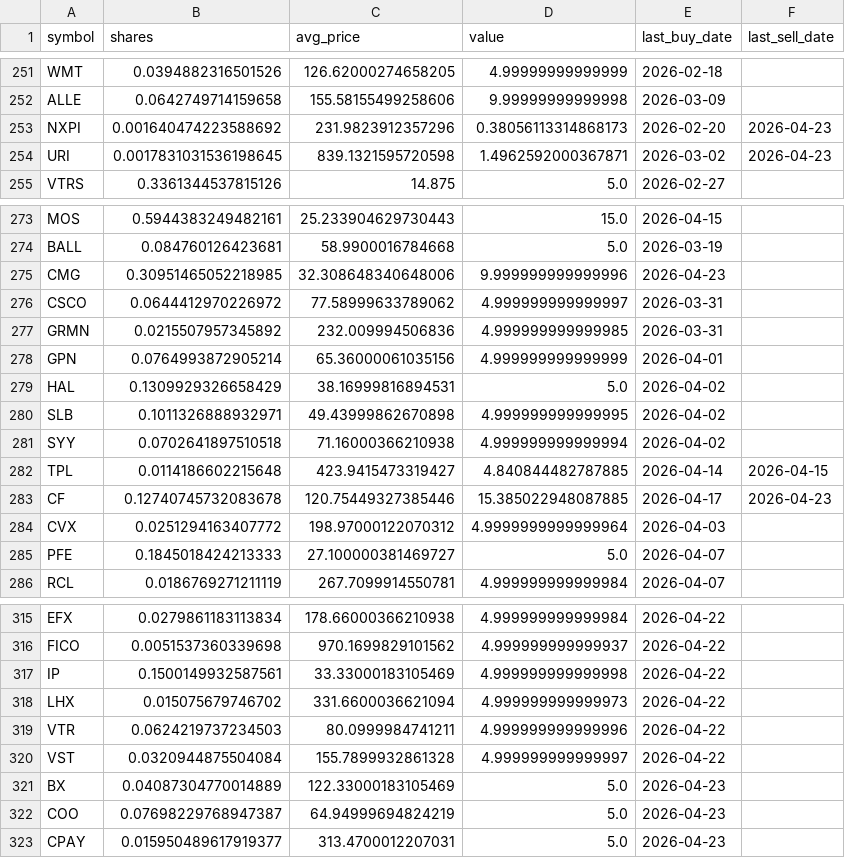
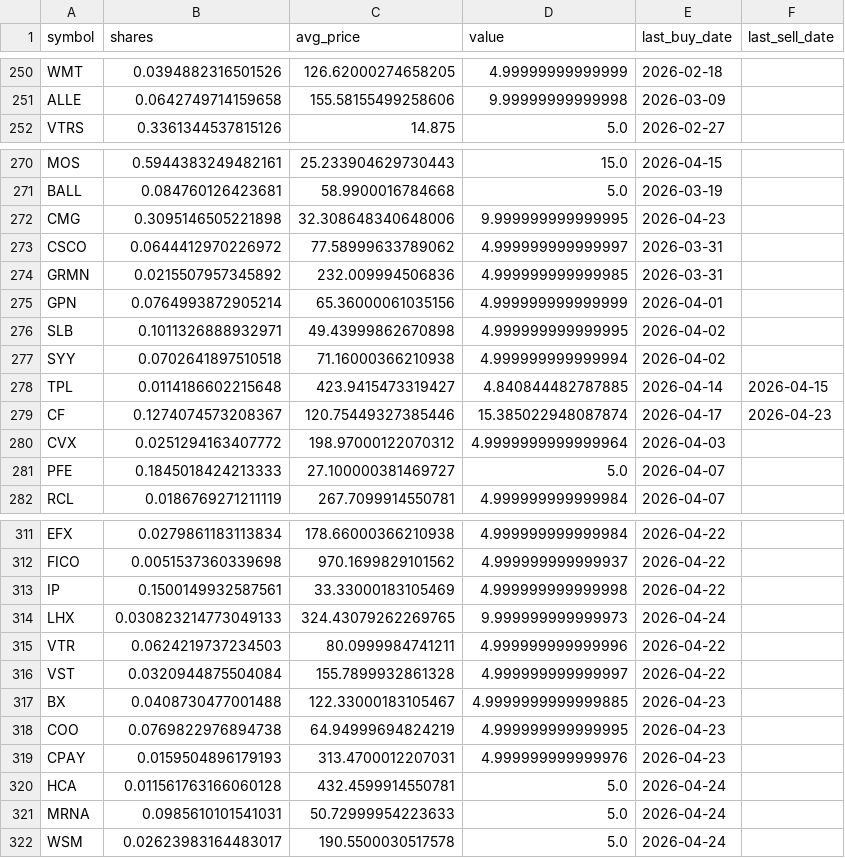
Before and after one commit to TechGroei/Test_Stock_Trading_Strategy, a CSV file: data/portfolio.csv, drawn as a sheet; only a part is shown, gaps mark what is left out; the diff covers the shown part only.

```diff
--- a/data/portfolio.csv
+++ b/data/portfolio.csv
@@ -252,4 +251,2 @@ WMT,0.0394882316501526,126.62000274658205,4.99999999999999,2026-02-18,
 ALLE,0.0642749714159658,155.58155499258606,9.99999999999998,2026-03-09,
-NXPI,0.001640474223588692,231.9823912357296,0.38056113314868173,2026-02-20,2026-04-23
-URI,0.0017831031536198645,839.1321595720598,1.4962592000367871,2026-03-02,2026-04-23
 VTRS,0.3361344537815126,14.875,5.0,2026-02-27,
@@ -274,3 +271,3 @@ MOS,0.5944383249482161,25.233904629730443,15.0,2026-04-15,
 BALL,0.084760126423681,58.9900016784668,5.0,2026-03-19,
-CMG,0.30951465052218985,32.308648340648006,9.999999999999996,2026-04-23,
+CMG,0.3095146505221898,32.308648340648006,9.999999999999995,2026-04-23,
 CSCO,0.0644412970226972,77.58999633789062,4.999999999999997,2026-03-31,
@@ -278,3 +275,2 @@ GRMN,0.0215507957345892,232.009994506836,4.999999999999985,2026-03-31,
 GPN,0.0764993872905214,65.36000061035156,4.999999999999999,2026-04-01,
-HAL,0.1309929326658429,38.16999816894531,5.0,2026-04-02,
 SLB,0.1011326888932971,49.43999862670898,4.999999999999995,2026-04-02,
@@ -282,3 +278,3 @@ SYY,0.0702641897510518,71.16000366210938,4.999999999999994,2026-04-02,
 TPL,0.0114186602215648,423.9415473319427,4.840844482787885,2026-04-14,2026-04-15
-CF,0.12740745732083678,120.75449327385446,15.385022948087885,2026-04-17,2026-04-23
+CF,0.1274074573208367,120.75449327385446,15.385022948087874,2026-04-17,2026-04-23
 CVX,0.0251294163407772,198.97000122070312,4.9999999999999964,2026-04-03,
@@ -317,7 +313,10 @@ FICO,0.0051537360339698,970.1699829101562,4.999999999999937,2026-04-22,
 IP,0.1500149932587561,33.33000183105469,4.999999999999998,2026-04-22,
-LHX,0.015075679746702,331.6600036621094,4.999999999999973,2026-04-22,
+LHX,0.030823214773049133,324.43079262269765,9.999999999999973,2026-04-24,
 VTR,0.0624219737234503,80.0999984741211,4.999999999999996,2026-04-22,
 VST,0.0320944875504084,155.7899932861328,4.999999999999997,2026-04-22,
-BX,0.04087304770014889,122.33000183105469,5.0,2026-04-23,
-COO,0.07698229768947387,64.94999694824219,5.0,2026-04-23,
-CPAY,0.015950489617919377,313.4700012207031,5.0,2026-04-23,
+BX,0.0408730477001488,122.33000183105467,4.9999999999999885,2026-04-23,
+COO,0.0769822976894738,64.94999694824219,4.999999999999995,2026-04-23,
+CPAY,0.0159504896179193,313.4700012207031,4.999999999999976,2026-04-23,
+HCA,0.011561763166060128,432.4599914550781,5.0,2026-04-24,
+MRNA,0.0985610101541031,50.72999954223633,5.0,2026-04-24,
+WSM,0.02623983164483017,190.5500030517578,5.0,2026-04-24,
```
Also changed, not shown: 1 removed row and 47 edited cells elsewhere in this file, data/trades_history.csv, 1 other file.
